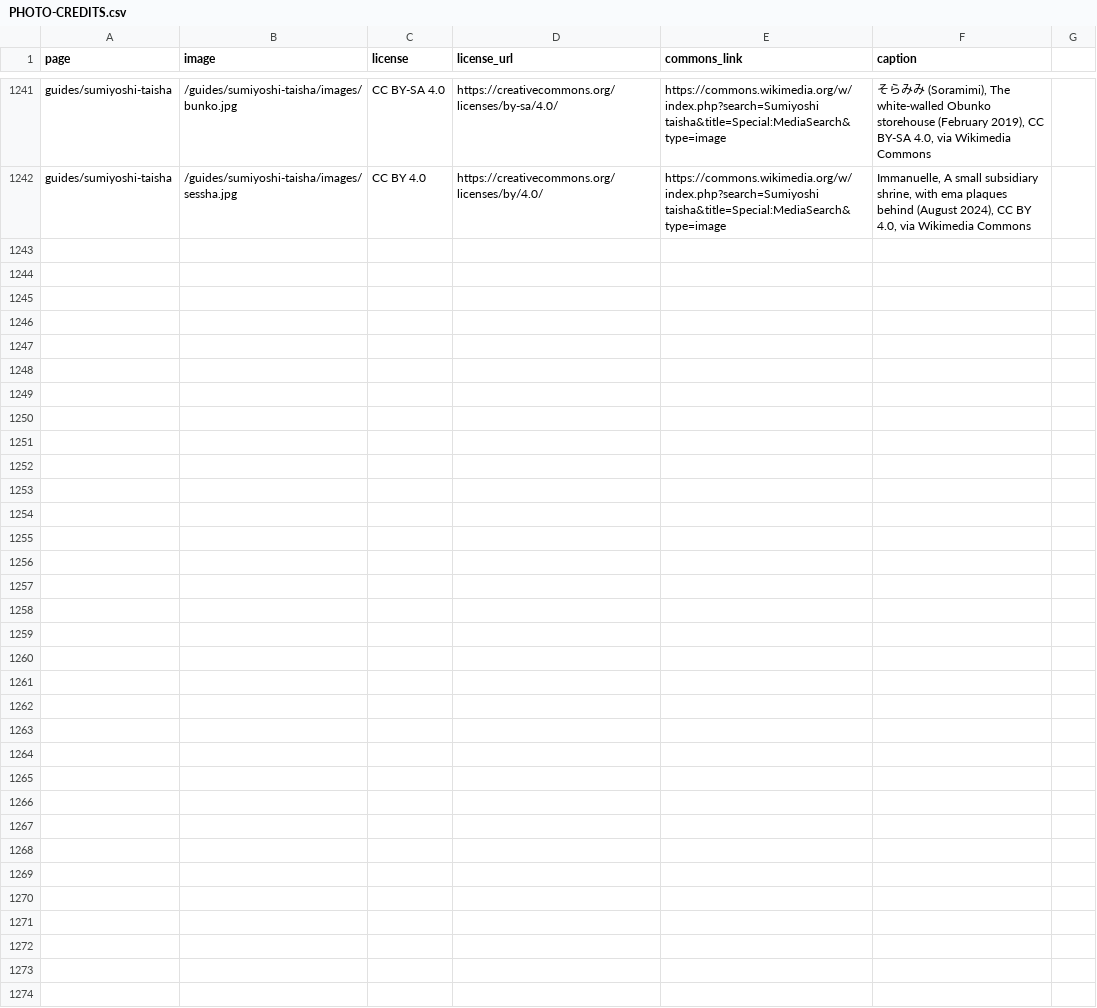
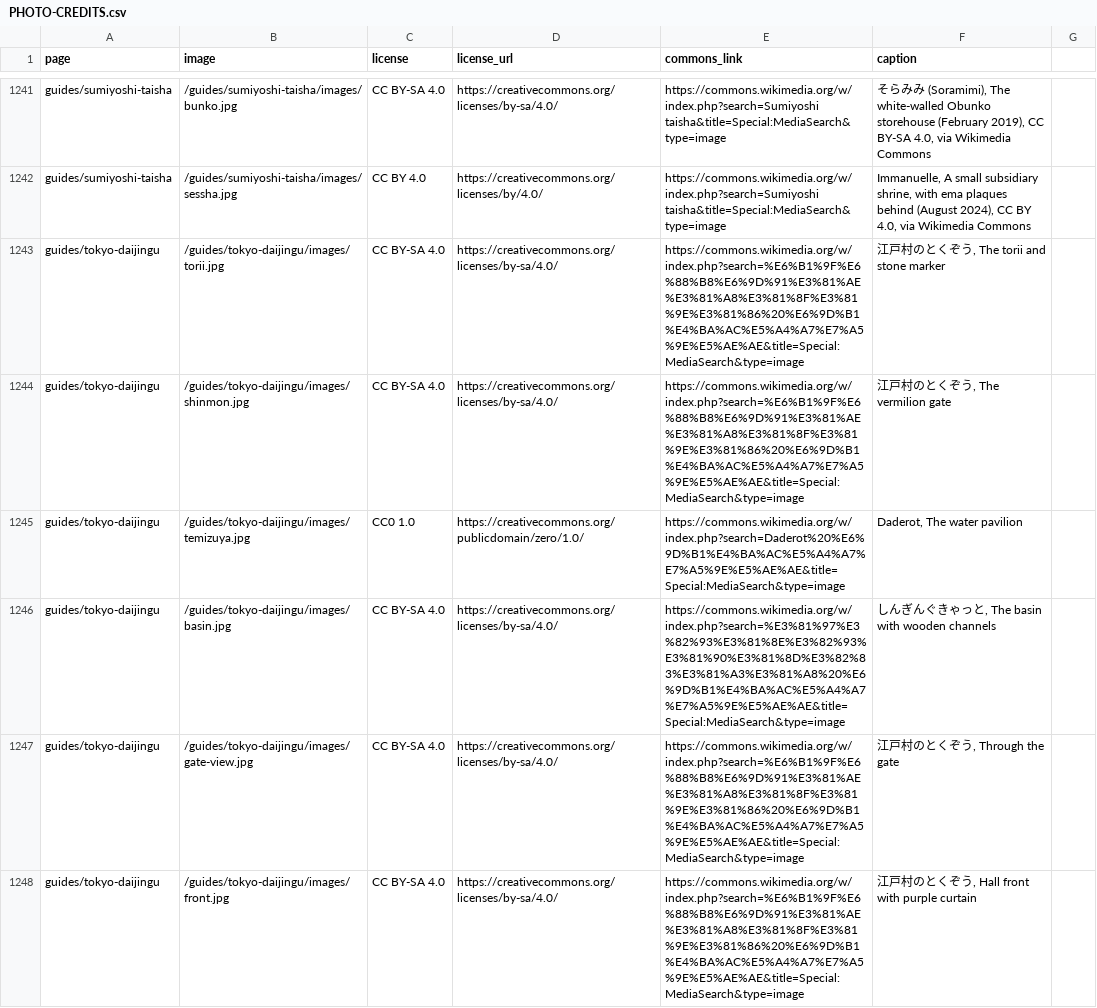
Before and after one commit to Tida106/sacred-japan, a CSV file: PHOTO-CREDITS.csv, drawn as a sheet; only a part is shown, gaps mark what is left out; the diff covers the shown part only.

```diff
--- a/PHOTO-CREDITS.csv
+++ b/PHOTO-CREDITS.csv
@@ -1242 +1242,7 @@ guides/sumiyoshi-taisha,/guides/sumiyoshi-taisha/images/bunko.jpg,CC BY-SA 4.0,h
 guides/sumiyoshi-taisha,/guides/sumiyoshi-taisha/images/sessha.jpg,CC BY 4.0,https://creativecommons.org/licenses/by/4.0/,https://commons.wikimedia.org/w/index.php?search=Sumiyoshi taisha&title=Special:MediaSearch&type=image,"Immanuelle, A small subsidiary shrine, with ema plaques behind (August 2024), CC BY 4.0, via Wikimedia Commons"
+guides/tokyo-daijingu,/guides/tokyo-daijingu/images/torii.jpg,CC BY-SA 4.0,https://creativecommons.org/licenses/by-sa/4.0/,https://commons.wikimedia.org/w/index.php?search=%E6%B1%9F%E6%88%B8%E6%9D%91%E3%81%AE%E3%81%A8%E3%81%8F%E3%81%9E%E3%81%86%20%E6%9D%B1%E4%BA%AC%E5%A4%A7%E7%A5%9E%E5%AE%AE&title=Special:MediaSearch&type=image,"江戸村のとくぞう, The torii and stone marker"
+guides/tokyo-daijingu,/guides/tokyo-daijingu/images/shinmon.jpg,CC BY-SA 4.0,https://creativecommons.org/licenses/by-sa/4.0/,https://commons.wikimedia.org/w/index.php?search=%E6%B1%9F%E6%88%B8%E6%9D%91%E3%81%AE%E3%81%A8%E3%81%8F%E3%81%9E%E3%81%86%20%E6%9D%B1%E4%BA%AC%E5%A4%A7%E7%A5%9E%E5%AE%AE&title=Special:MediaSearch&type=image,"江戸村のとくぞう, The vermilion gate"
+guides/tokyo-daijingu,/guides/tokyo-daijingu/images/temizuya.jpg,CC0 1.0,https://creativecommons.org/publicdomain/zero/1.0/,https://commons.wikimedia.org/w/index.php?search=Daderot%20%E6%9D%B1%E4%BA%AC%E5%A4%A7%E7%A5%9E%E5%AE%AE&title=Special:MediaSearch&type=image,"Daderot, The water pavilion"
+guides/tokyo-daijingu,/guides/tokyo-daijingu/images/basin.jpg,CC BY-SA 4.0,https://creativecommons.org/licenses/by-sa/4.0/,https://commons.wikimedia.org/w/index.php?search=%E3%81%97%E3%82%93%E3%81%8E%E3%82%93%E3%81%90%E3%81%8D%E3%82%83%E3%81%A3%E3%81%A8%20%E6%9D%B1%E4%BA%AC%E5%A4%A7%E7%A5%9E%E5%AE%AE&title=Special:MediaSearch&type=image,"しんぎんぐきゃっと, The basin with wooden channels"
+guides/tokyo-daijingu,/guides/tokyo-daijingu/images/gate-view.jpg,CC BY-SA 4.0,https://creativecommons.org/licenses/by-sa/4.0/,https://commons.wikimedia.org/w/index.php?search=%E6%B1%9F%E6%88%B8%E6%9D%91%E3%81%AE%E3%81%A8%E3%81%8F%E3%81%9E%E3%81%86%20%E6%9D%B1%E4%BA%AC%E5%A4%A7%E7%A5%9E%E5%AE%AE&title=Special:MediaSearch&type=image,"江戸村のとくぞう, Through the gate"
+guides/tokyo-daijingu,/guides/tokyo-daijingu/images/front.jpg,CC BY-SA 4.0,https://creativecommons.org/licenses/by-sa/4.0/,https://commons.wikimedia.org/w/index.php?search=%E6%B1%9F%E6%88%B8%E6%9D%91%E3%81%AE%E3%81%A8%E3%81%8F%E3%81%9E%E3%81%86%20%E6%9D%B1%E4%BA%AC%E5%A4%A7%E7%A5%9E%E5%AE%AE&title=Special:MediaSearch&type=image,"江戸村のとくぞう, Hall front with purple curtain"
```
Also changed, not shown: 6 added rows elsewhere in this file, 33 other files.
